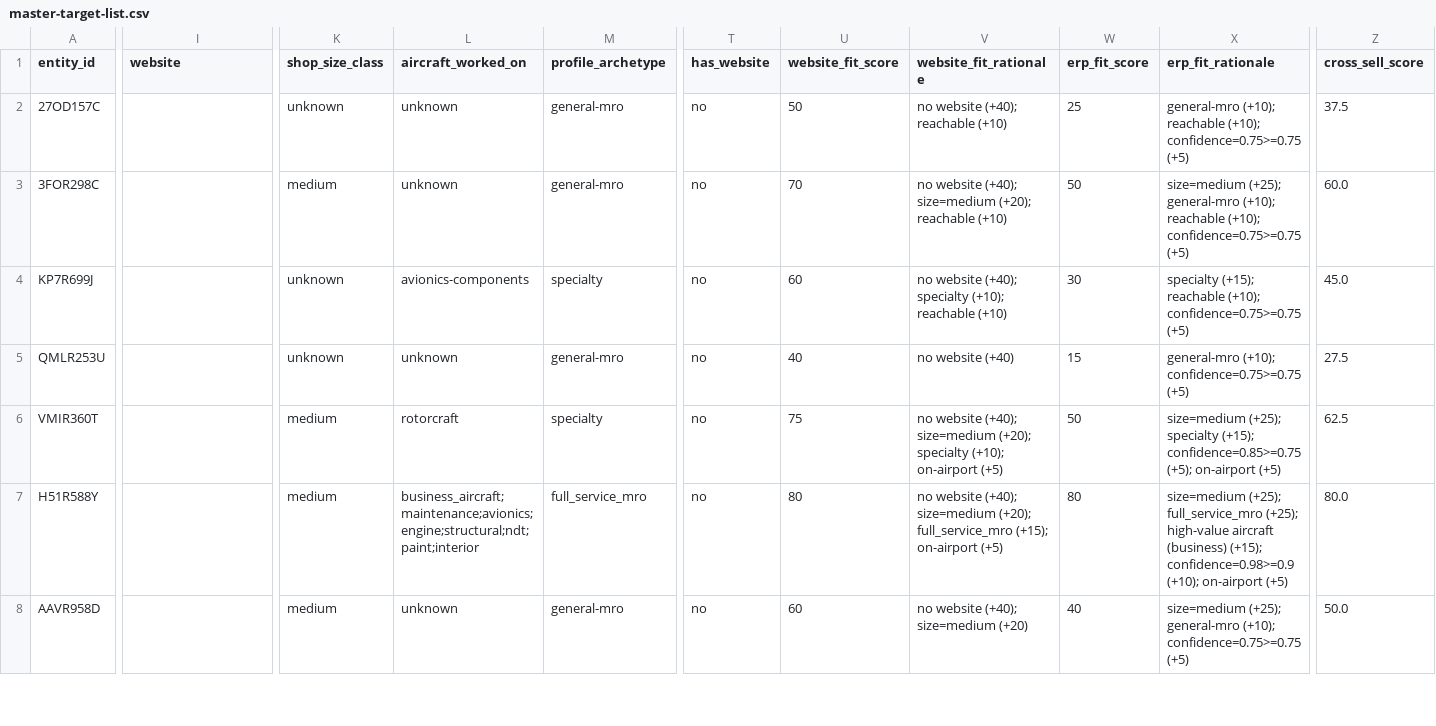
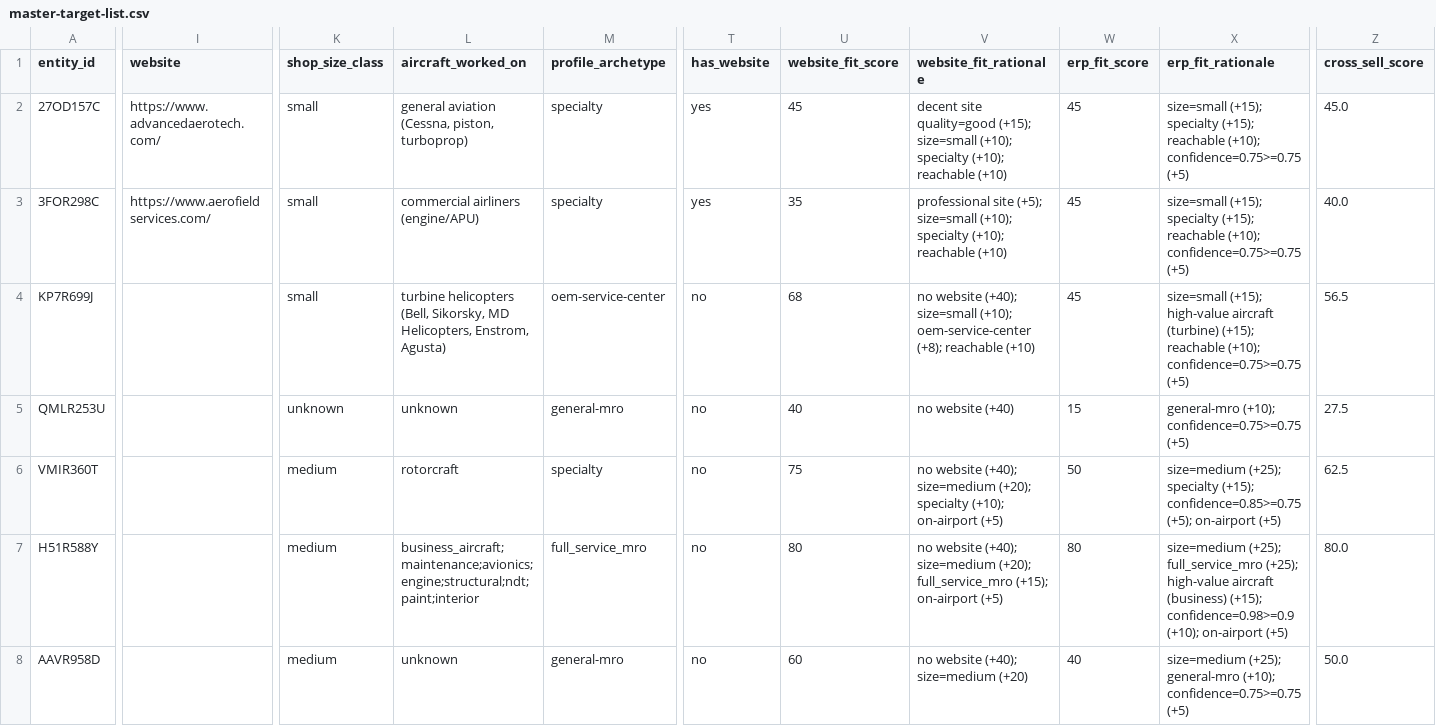
Before and after one commit to Samdifer/Athalon-Open-Claw, a CSV file: knowledge/market-intel/mro-directory/master-target-list.csv, drawn as a sheet; only a part is shown, gaps mark what is left out; the diff names each change by its address in the sheet, - before the commit and + after, or states it on an @@ line.

```diff
--- a/knowledge/market-intel/mro-directory/master-target-list.csv
+++ b/knowledge/market-intel/mro-directory/master-target-list.csv
-I2 (website): (empty)
+I2 (website): https://www.advancedaerotech.com/
-K2 (shop_size_class): unknown
+K2 (shop_size_class): small
-L2 (aircraft_worked_on): unknown
+L2 (aircraft_worked_on): general aviation (Cessna, piston, turboprop)
-M2:M3 (profile_archetype): general-mro
+M2:M3 (profile_archetype): specialty
-T2:T3 (has_website): no
+T2:T3 (has_website): yes
-U2 (website_fit_score): 50
+U2 (website_fit_score): 45
-V2 (website_fit_rationale): no website (+40); reachable (+10)
+V2 (website_fit_rationale): decent site quality=good (+15); size=small (+10); specialty (+10); reachable (+10)
-W2 (erp_fit_score): 25
+W2 (erp_fit_score): 45
-X2 (erp_fit_rationale): general-mro (+10); reachable (+10);…
+X2 (erp_fit_rationale): size=small (+15); specialty (+15); reachable (+10);…
-Z2 (cross_sell_score): 37.5
+Z2 (cross_sell_score): 45.0
-I3 (website): (empty)
+I3 (website): https://www.aerofieldservices.com/
-K3 (shop_size_class): medium
+K3 (shop_size_class): small
-L3 (aircraft_worked_on): unknown
+L3 (aircraft_worked_on): commercial airliners (engine/APU)
-U3 (website_fit_score): 70
+U3 (website_fit_score): 35
-V3 (website_fit_rationale): no website (+40); size=medium (+20); reachable (+10)
+V3 (website_fit_rationale): professional site (+5); size=small (+10); specialty (+10); reachable (+10)
-W3 (erp_fit_score): 50
+W3 (erp_fit_score): 45
-X3 (erp_fit_rationale): size=medium (+25); general-mro (+10); reachable (+10);…
+X3 (erp_fit_rationale): size=small (+15); specialty (+15); reachable (+10);…
-Z3 (cross_sell_score): 60.0
+Z3 (cross_sell_score): 40.0
-K4 (shop_size_class): unknown
+K4 (shop_size_class): small
-L4 (aircraft_worked_on): avionics-components
+L4 (aircraft_worked_on): turbine helicopters (Bell, Sikorsky, MD Helicopters, Enstrom, Agusta)
-M4 (profile_archetype): specialty
+M4 (profile_archetype): oem-service-center
-U4 (website_fit_score): 60
+U4 (website_fit_score): 68
-V4 (website_fit_rationale): …website (+40); specialty (+10); reachable (+10)
+V4 (website_fit_rationale): …website (+40); size=small (+10); oem-service-center (+8); reachable (+10)
-W4 (erp_fit_score): 30
+W4 (erp_fit_score): 45
-X4 (erp_fit_rationale): specialty (+15); reachable…
+X4 (erp_fit_rationale): size=small (+15); high-value aircraft (turbine) (+15); reachable…
-Z4 (cross_sell_score): 45.0
+Z4 (cross_sell_score): 56.5
```
Also changed, not shown: knowledge/market-intel/mro-directory/erp-targets-tiered.csv, knowledge/market-intel/mro-directory/no-website-priority.csv, 1 other file.
